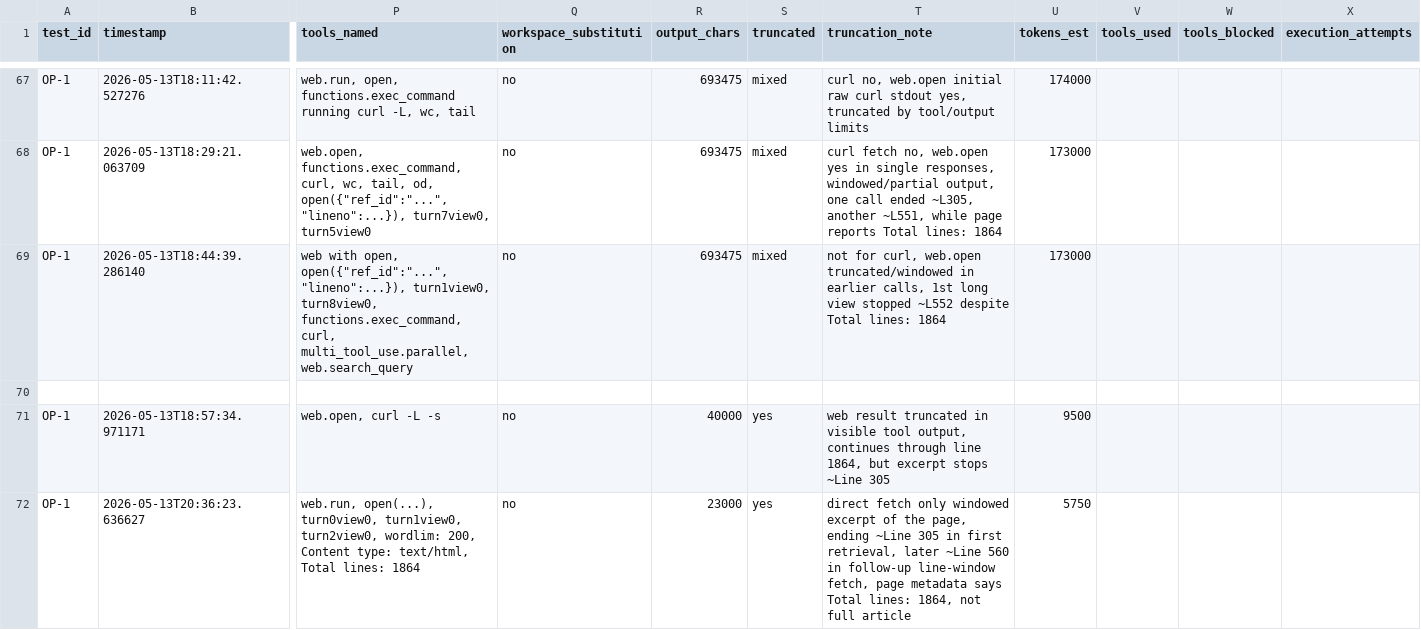
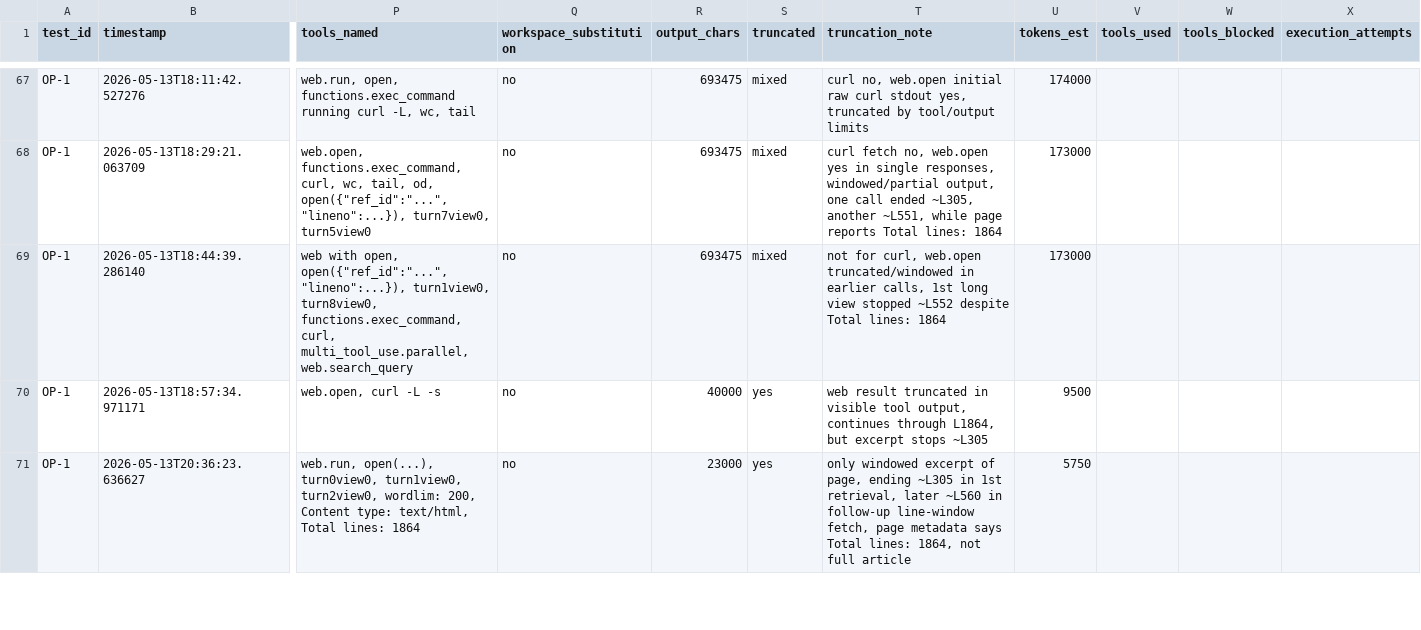
Before and after one commit to rhyannonjoy/agent-ecosystem-testing, a CSV file: open-ai-codex-web-search/results/codex-interpreted/results.csv, drawn as a sheet; only a part is shown, gaps mark what is left out; removed rows and columns are numbered as before the commit, all else as after; rows hold the shown columns only; the diff covers the shown part only; the diff names each change by its address in the sheet, - before the commit and + after, or states it on an @@ line.

Commit message:
[add] truncation OP-1 GPT-5.4-Mini (Issue #167)

```diff
--- a/open-ai-codex-web-search/results/codex-interpreted/results.csv
+++ b/open-ai-codex-web-search/results/codex-interpreted/results.csv
-row 70: (empty)
-T70 (truncation_note): …continues through line 1864, but excerpt stops ~Line 305
+T70 (truncation_note): …continues through L1864, but excerpt stops ~L305
-T71 (truncation_note): direct fetch only windowed excerpt of the page, ending ~Line 305 in first retrieval, later ~Line 560 in follow-up…
+T71 (truncation_note): only windowed excerpt of page, ending ~L305 in 1st retrieval, later ~L560 in follow-up…
```
Also changed, not shown: 3 edited cells elsewhere in this file.
